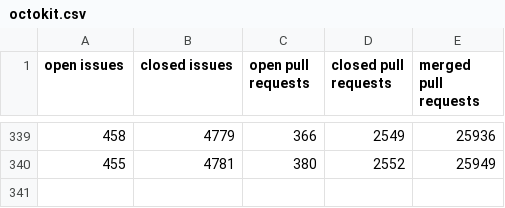
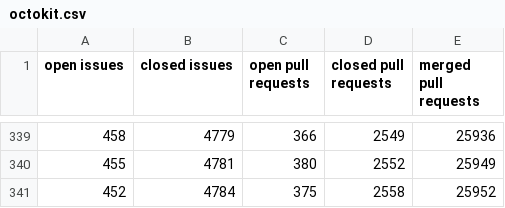
Before and after one commit to jeremymccurdy-redspace/ProjectTaggingTest, a CSV file: data/octokit.csv, drawn as a sheet; only a part is shown, gaps mark what is left out; the diff names each change by its address in the sheet, - before the commit and + after, or states it on an @@ line.

```diff
--- a/data/octokit.csv
+++ b/data/octokit.csv
+row 341: 452 | 4784 | 375 | 2558 | 25952
```
